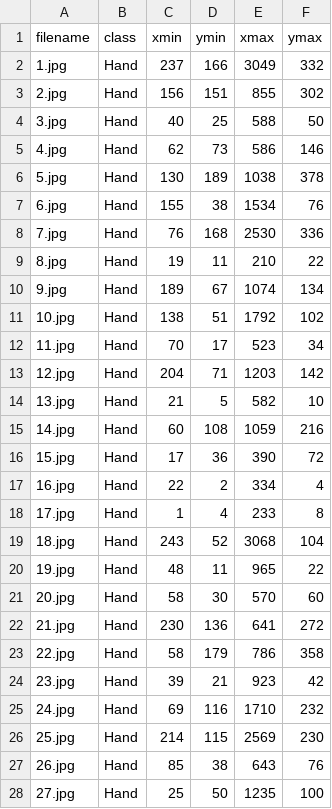
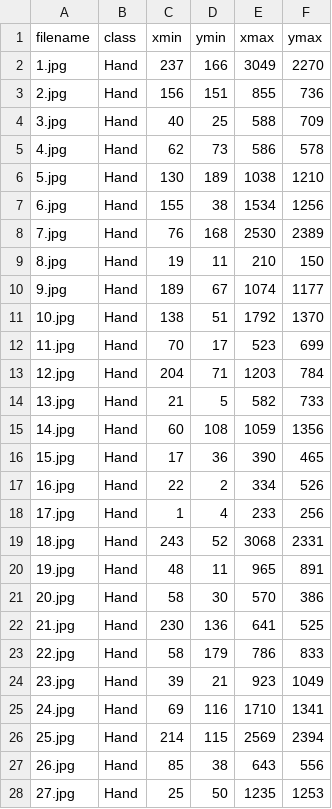
Before and after one commit to kj5699/Hand-Detection, a CSV file: dataset/Labels.csv, drawn as a sheet; only a part is shown; the diff covers the shown part only.

Commit message:
Update Labels

```diff
--- a/dataset/Labels.csv
+++ b/dataset/Labels.csv
@@ -1,28 +1,28 @@
 filename,class,xmin,ymin,xmax,ymax
-1.jpg,Hand,237,166,3049,332
-2.jpg,Hand,156,151,855,302
-3.jpg,Hand,40,25,588,50
-4.jpg,Hand,62,73,586,146
-5.jpg,Hand,130,189,1038,378
-6.jpg,Hand,155,38,1534,76
-7.jpg,Hand,76,168,2530,336
-8.jpg,Hand,19,11,210,22
-9.jpg,Hand,189,67,1074,134
-10.jpg,Hand,138,51,1792,102
-11.jpg,Hand,70,17,523,34
-12.jpg,Hand,204,71,1203,142
-13.jpg,Hand,21,5,582,10
-14.jpg,Hand,60,108,1059,216
-15.jpg,Hand,17,36,390,72
-16.jpg,Hand,22,2,334,4
-17.jpg,Hand,1,4,233,8
-18.jpg,Hand,243,52,3068,104
-19.jpg,Hand,48,11,965,22
-20.jpg,Hand,58,30,570,60
-21.jpg,Hand,230,136,641,272
-22.jpg,Hand,58,179,786,358
-23.jpg,Hand,39,21,923,42
-24.jpg,Hand,69,116,1710,232
-25.jpg,Hand,214,115,2569,230
-26.jpg,Hand,85,38,643,76
-27.jpg,Hand,25,50,1235,100
+1.jpg,Hand,237,166,3049,2270
+2.jpg,Hand,156,151,855,736
+3.jpg,Hand,40,25,588,709
+4.jpg,Hand,62,73,586,578
+5.jpg,Hand,130,189,1038,1210
+6.jpg,Hand,155,38,1534,1256
+7.jpg,Hand,76,168,2530,2389
+8.jpg,Hand,19,11,210,150
+9.jpg,Hand,189,67,1074,1177
+10.jpg,Hand,138,51,1792,1370
+11.jpg,Hand,70,17,523,699
+12.jpg,Hand,204,71,1203,784
+13.jpg,Hand,21,5,582,733
+14.jpg,Hand,60,108,1059,1356
+15.jpg,Hand,17,36,390,465
+16.jpg,Hand,22,2,334,526
+17.jpg,Hand,1,4,233,256
+18.jpg,Hand,243,52,3068,2331
+19.jpg,Hand,48,11,965,891
+20.jpg,Hand,58,30,570,386
+21.jpg,Hand,230,136,641,525
+22.jpg,Hand,58,179,786,833
+23.jpg,Hand,39,21,923,1049
+24.jpg,Hand,69,116,1710,1341
+25.jpg,Hand,214,115,2569,2394
+26.jpg,Hand,85,38,643,556
+27.jpg,Hand,25,50,1235,1253
```
Also changed, not shown: 87 edited cells elsewhere in this file.
